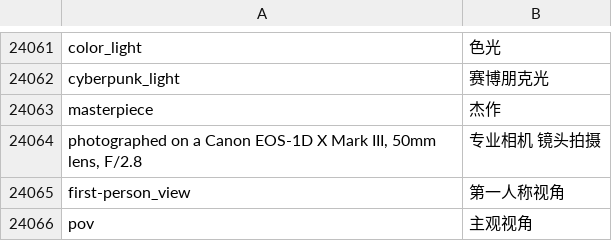
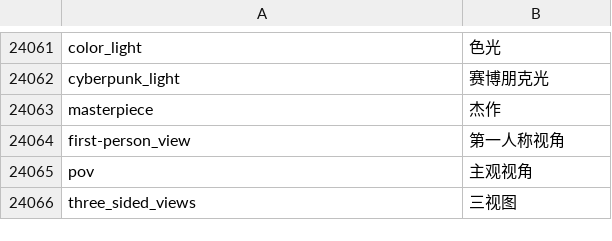
Before and after one commit to scj008/sd-webui-tagcomplete, a CSV file: tags/danbooru-10w-zh_cn.csv, drawn as a sheet; only a part is shown, gaps mark what is left out; the shorter side is filled out with more unchanged rows.

```diff
--- a/tags/danbooru-10w-zh_cn.csv
+++ b/tags/danbooru-10w-zh_cn.csv
@@ -24063,3 +24063,2 @@ cyberpunk_light,赛博朋克光
 masterpiece,杰作
-"photographed on a Canon EOS-1D X Mark III, 50mm lens, F/2.8",专业相机 镜头拍摄
 first-person_view,第一人称视角
```
Also changed, not shown: tags/extra-quality-tags.csv.
